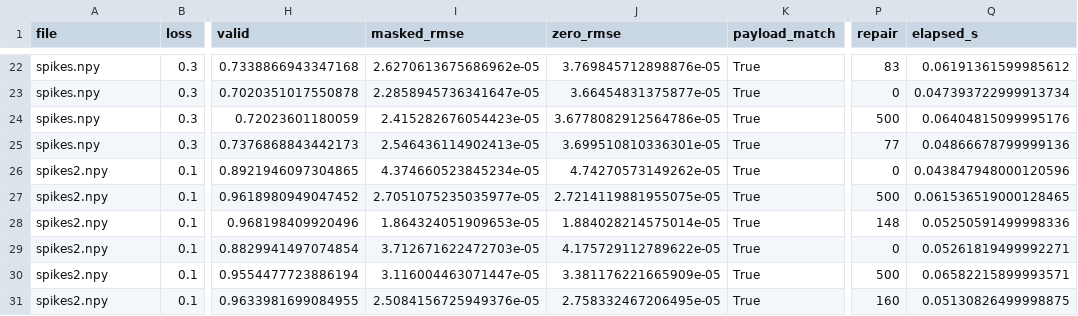
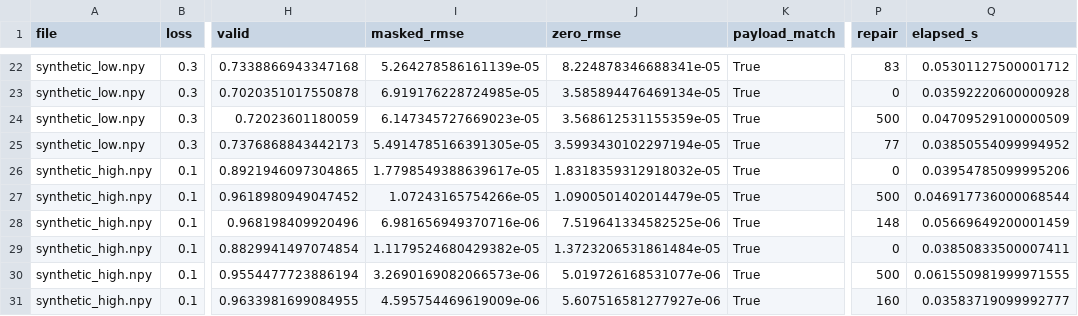
Before and after one commit to ShimonoMLab/NetworkTM_Analysis, a CSV file: te_packet_precision/06_udp_integration/socket_results.csv, drawn as a sheet; only a part is shown, gaps mark what is left out; the diff covers the shown part only; the diff names each change by its address in the sheet, - before the commit and + after, or states it on an @@ line.

```diff
--- a/te_packet_precision/06_udp_integration/socket_results.csv
+++ b/te_packet_precision/06_udp_integration/socket_results.csv
-A22:A25 (file): spikes.npy
+A22:A25 (file): synthetic_low.npy
-I22 (masked_rmse): 2.6270613675686962e-05
+I22 (masked_rmse): 5.264278586161139e-05
-J22 (zero_rmse): 3.769845712898876e-05
+J22 (zero_rmse): 8.224878346688341e-05
-Q22 (elapsed_s): 0.06191361599985612
+Q22 (elapsed_s): 0.05301127500001712
-I23 (masked_rmse): 2.2858945736341647e-05
+I23 (masked_rmse): 6.919176228724985e-05
-J23 (zero_rmse): 3.66454831375877e-05
+J23 (zero_rmse): 3.585894476469134e-05
-Q23 (elapsed_s): 0.047393722999913734
+Q23 (elapsed_s): 0.03592220600000928
-I24 (masked_rmse): 2.415282676054423e-05
+I24 (masked_rmse): 6.147345727669023e-05
-J24 (zero_rmse): 3.6778082912564786e-05
+J24 (zero_rmse): 3.568612531155359e-05
-Q24 (elapsed_s): 0.06404815099995176
+Q24 (elapsed_s): 0.04709529100000509
-I25 (masked_rmse): 2.546436114902413e-05
+I25 (masked_rmse): 5.4914785166391305e-05
-J25 (zero_rmse): 3.699510810336301e-05
+J25 (zero_rmse): 3.5993430102297194e-05
-Q25 (elapsed_s): 0.04866678799999136
+Q25 (elapsed_s): 0.03850554099994952
-A26:A31 (file): spikes2.npy
+A26:A31 (file): synthetic_high.npy
-I26 (masked_rmse): 4.374660523845234e-05
+I26 (masked_rmse): 1.7798549388639617e-05
-J26 (zero_rmse): 4.74270573149262e-05
+J26 (zero_rmse): 1.8318359312918032e-05
-Q26 (elapsed_s): 0.043847948000120596
+Q26 (elapsed_s): 0.03954785099995206
-I27 (masked_rmse): 2.7051075235035977e-05
+I27 (masked_rmse): 1.07243165754266e-05
-J27 (zero_rmse): 2.7214119881955075e-05
+J27 (zero_rmse): 1.0900501402014479e-05
-Q27 (elapsed_s): 0.061536519000128465
+Q27 (elapsed_s): 0.046917736000068544
-I28 (masked_rmse): 1.864324051909653e-05
+I28 (masked_rmse): 6.981656949370716e-06
-J28 (zero_rmse): 1.884028214575014e-05
+J28 (zero_rmse): 7.519641334582525e-06
-Q28 (elapsed_s): 0.05250591499998336
+Q28 (elapsed_s): 0.05669649200001459
-I29 (masked_rmse): 3.712671622472703e-05
+I29 (masked_rmse): 1.1179524680429382e-05
-J29 (zero_rmse): 4.175729112789622e-05
+J29 (zero_rmse): 1.3723206531861484e-05
-Q29 (elapsed_s): 0.05261819499992271
+Q29 (elapsed_s): 0.03850833500007411
-I30 (masked_rmse): 3.116004463071447e-05
+I30 (masked_rmse): 3.2690169082066573e-06
-J30 (zero_rmse): 3.381176221665909e-05
+J30 (zero_rmse): 5.019726168531077e-06
-Q30 (elapsed_s): 0.06582215899993571
+Q30 (elapsed_s): 0.061550981999971555
-I31 (masked_rmse): 2.5084156725949376e-05
+I31 (masked_rmse): 4.595754469619009e-06
-J31 (zero_rmse): 2.758332467206495e-05
+J31 (zero_rmse): 5.607516581277927e-06
-Q31 (elapsed_s): 0.05130826499998875
+Q31 (elapsed_s): 0.03583719099992777
```
Also changed, not shown: 152 edited cells elsewhere in this file, te_packet_precision/06_udp_integration/socket_summary.csv, 31 other files.
